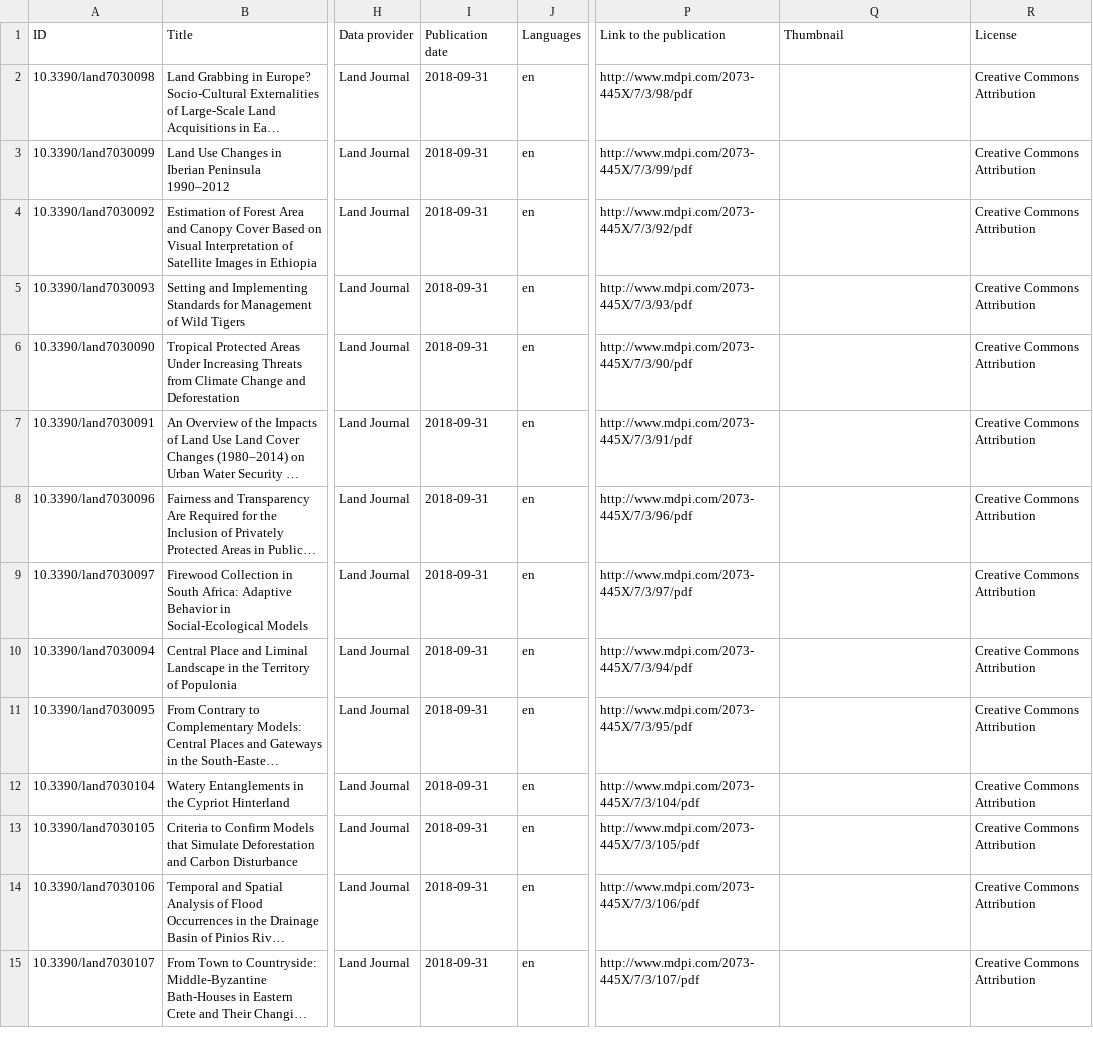
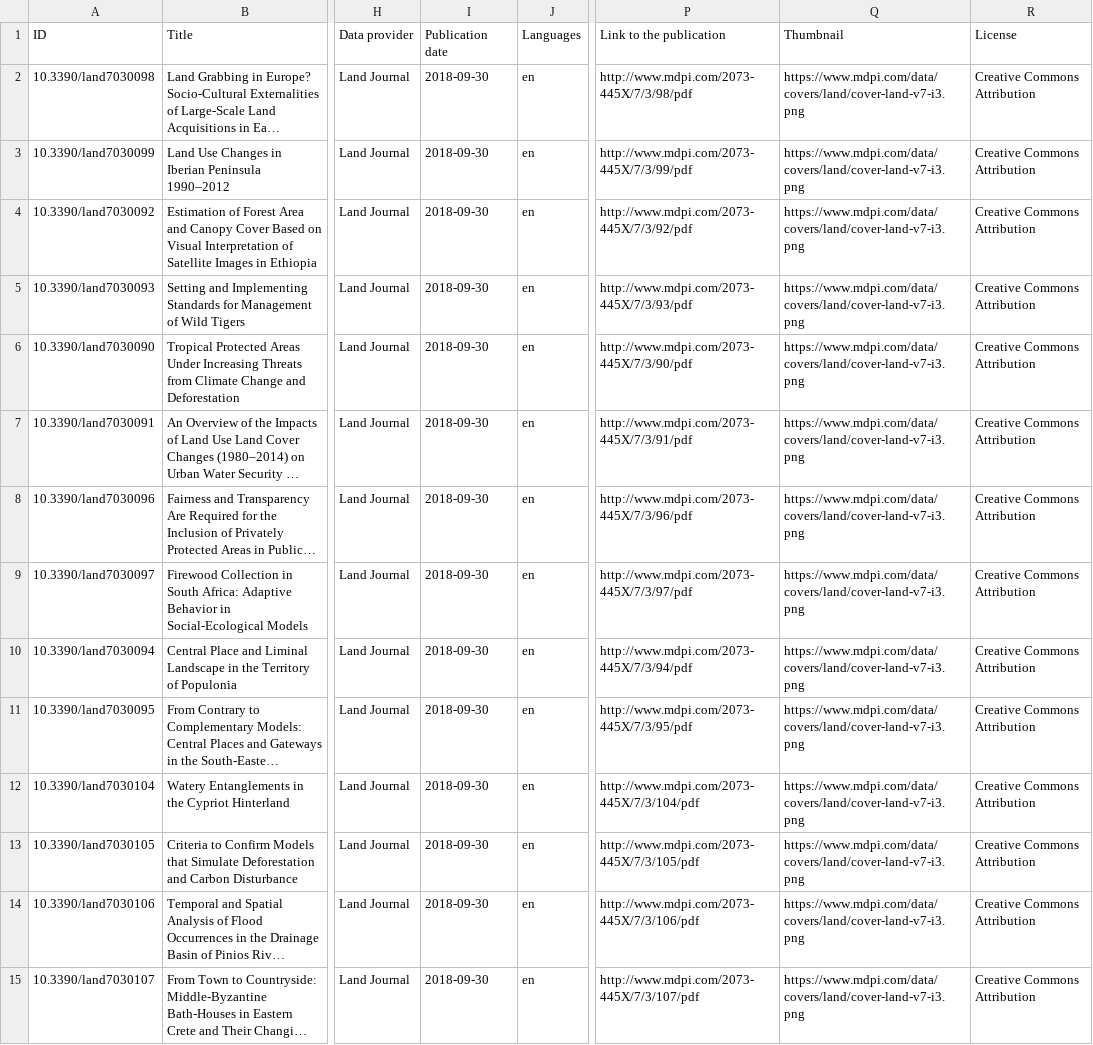
Before and after one commit to landportal/data, a CSV file: landlibrary/importers/Land Journal/land-v07-i03.csv, drawn as a sheet; only a part is shown, gaps mark what is left out; long unchanged cells end in …; the diff covers the shown part only; the diff names each change by its address in the sheet, - before the commit and + after, or states it on an @@ line.

```diff
--- a/landlibrary/importers/Land Journal/land-v07-i03.csv
+++ b/landlibrary/importers/Land Journal/land-v07-i03.csv
-I2:I15 (Publication date): 2018-09-31
+I2:I15 (Publication date): 2018-09-30
-Q2:Q15 (Thumbnail): (empty)
+Q2:Q15 (Thumbnail): https://www.mdpi.com/data/covers/land/cover-land-v7-i3.png
```
Also changed, not shown: 38 edited cells elsewhere in this file, landlibrary/importers/Land Journal/land-v07-i02.csv, landlibrary/importers/Land Journal/land-v07-i04.csv, 11 other files.
